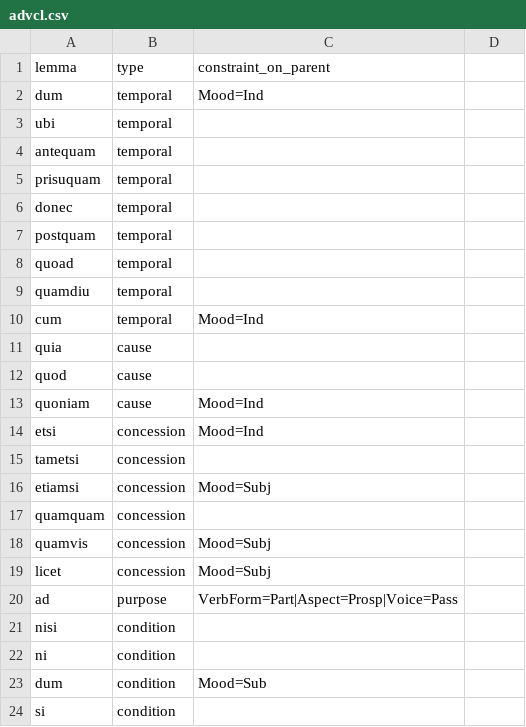
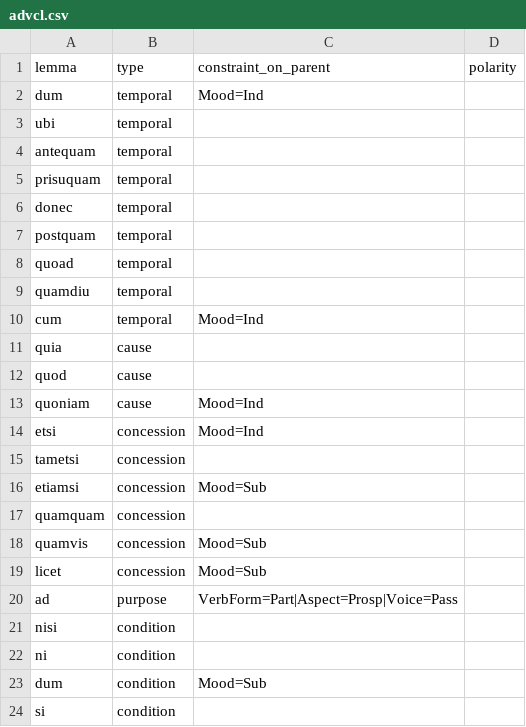
Before and after one commit to fjambe/UD2UMR, a CSV file: external_resources/la/advcl.csv, drawn as a sheet; the diff names each change by its address in the sheet, - before the commit and + after, or states it on an @@ line.

Commit message:
polarity in advcl.csv + better external resources for it

```diff
--- a/external_resources/la/advcl.csv
+++ b/external_resources/la/advcl.csv
-D1: (empty)
+D1: polarity
-C16 (constraint_on_parent): Mood=Subj
+C16 (constraint_on_parent): Mood=Sub
-C18:C19 (constraint_on_parent): Mood=Subj
+C18:C19 (constraint_on_parent): Mood=Sub
```
Also changed, not shown: external_resources/it/advcl.csv, 7 other files.
